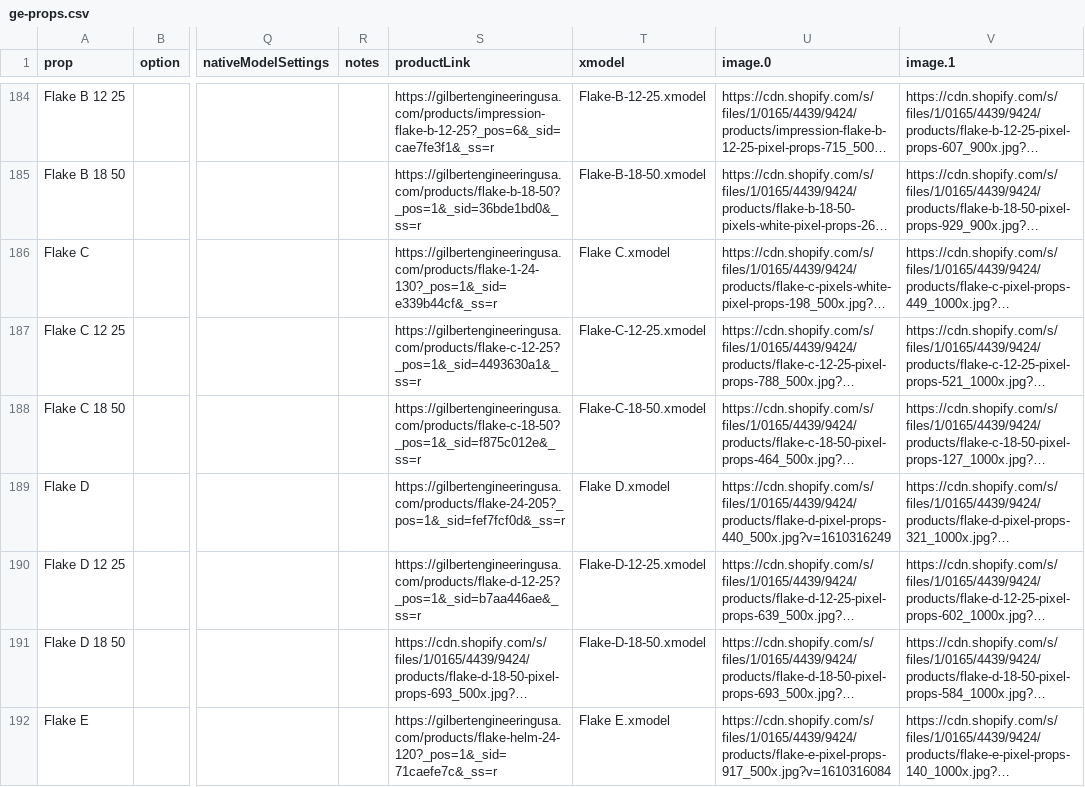
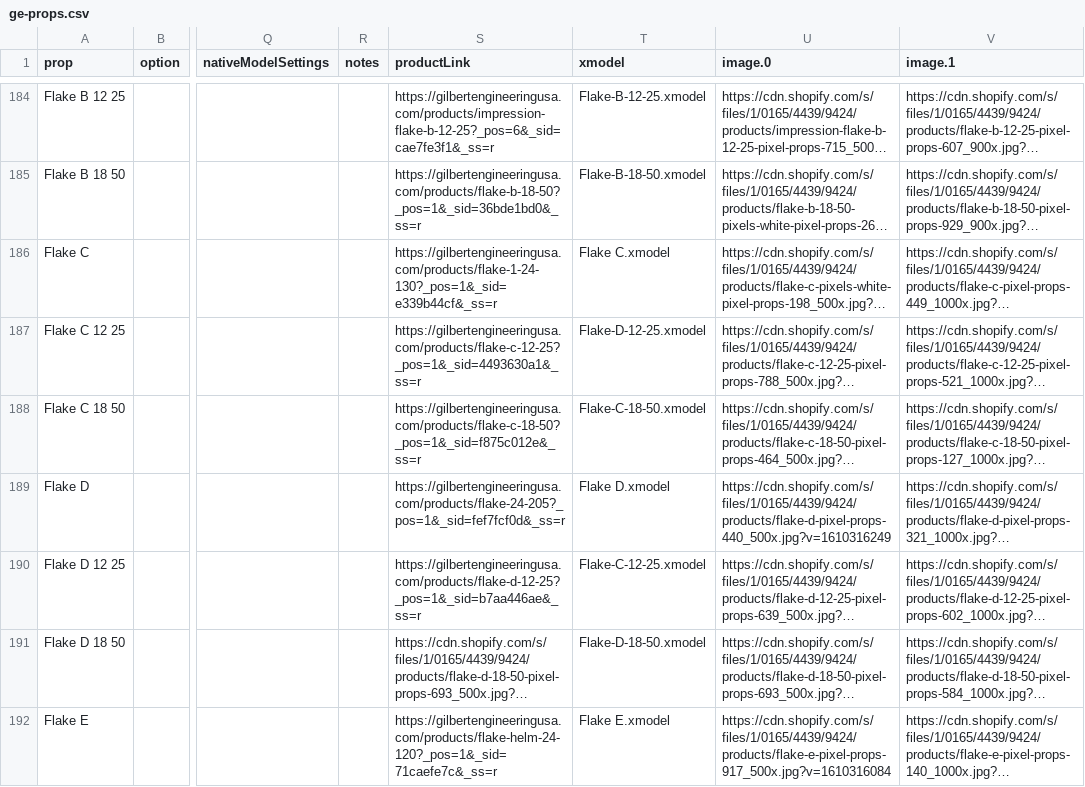
Before and after one commit to GEUSA/xmodels, a CSV file: ge-props.csv, drawn as a sheet; only a part is shown, gaps mark what is left out; long unchanged cells end in …; the diff names each change by its address in the sheet, - before the commit and + after, or states it on an @@ line.

Commit message:
Add files via upload

```diff
--- a/ge-props.csv
+++ b/ge-props.csv
-T187 (xmodel): Flake-C-12-25.xmodel
+T187 (xmodel): Flake-D-12-25.xmodel
-T190 (xmodel): Flake-D-12-25.xmodel
+T190 (xmodel): Flake-C-12-25.xmodel
```
